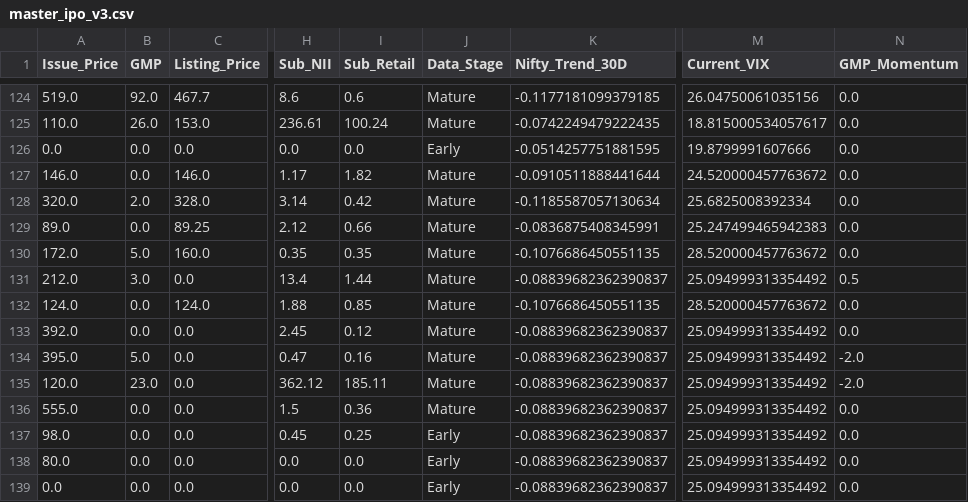
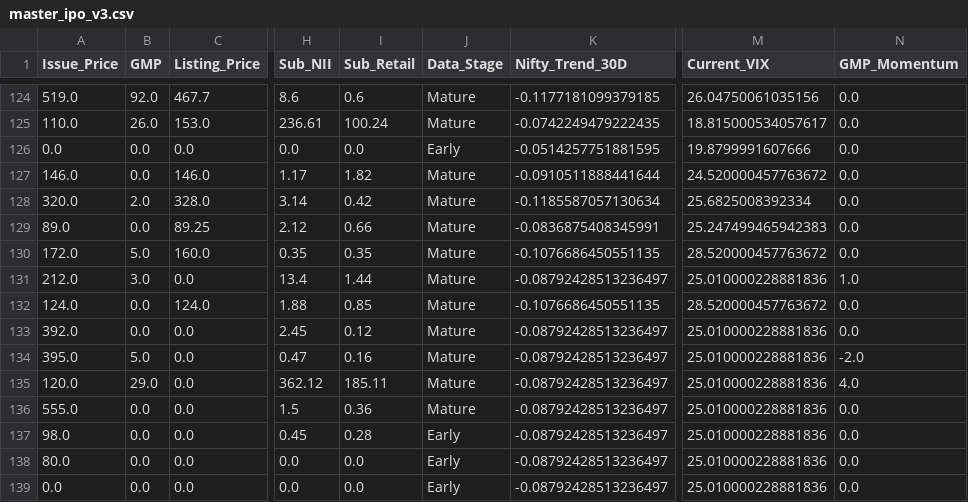
Before and after one commit to RaghavKothari1111/Ai-ipo-predictor, a CSV file: data/master_ipo_v3.csv, drawn as a sheet; only a part is shown, gaps mark what is left out; the diff names each change by its address in the sheet, - before the commit and + after, or states it on an @@ line.

```diff
--- a/data/master_ipo_v3.csv
+++ b/data/master_ipo_v3.csv
-K131 (Nifty_Trend_30D): -0.08839682362390837
+K131 (Nifty_Trend_30D): -0.08792428513236497
-M131 (Current_VIX): 25.094999313354492
+M131 (Current_VIX): 25.010000228881836
-N131 (GMP_Momentum): 0.5
+N131 (GMP_Momentum): 1.0
-K133:K139 (Nifty_Trend_30D): -0.08839682362390837
+K133:K139 (Nifty_Trend_30D): -0.08792428513236497
-M133:M139 (Current_VIX): 25.094999313354492
+M133:M139 (Current_VIX): 25.010000228881836
-B135 (GMP): 23.0
+B135 (GMP): 29.0
-N135 (GMP_Momentum): -2.0
+N135 (GMP_Momentum): 4.0
-I137 (Sub_Retail): 0.25
+I137 (Sub_Retail): 0.28
```
Also changed, not shown: data/gmp_history.csv, data/latest_predictions.csv.
